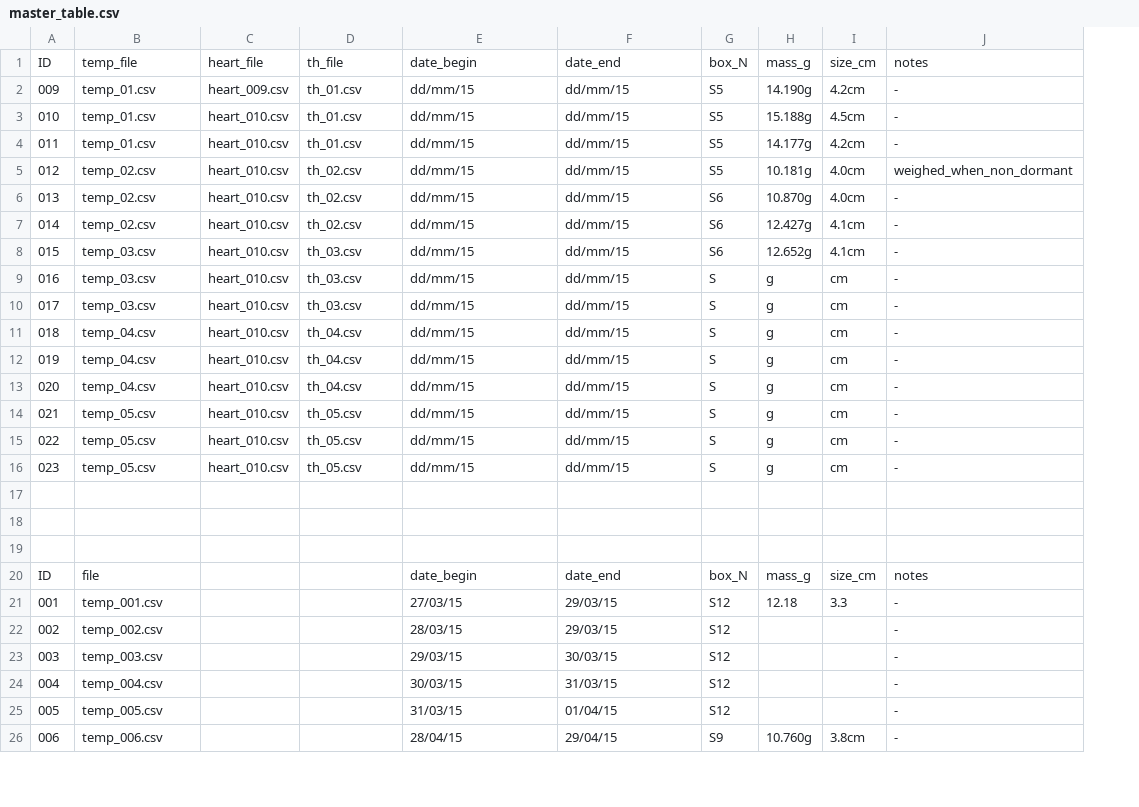
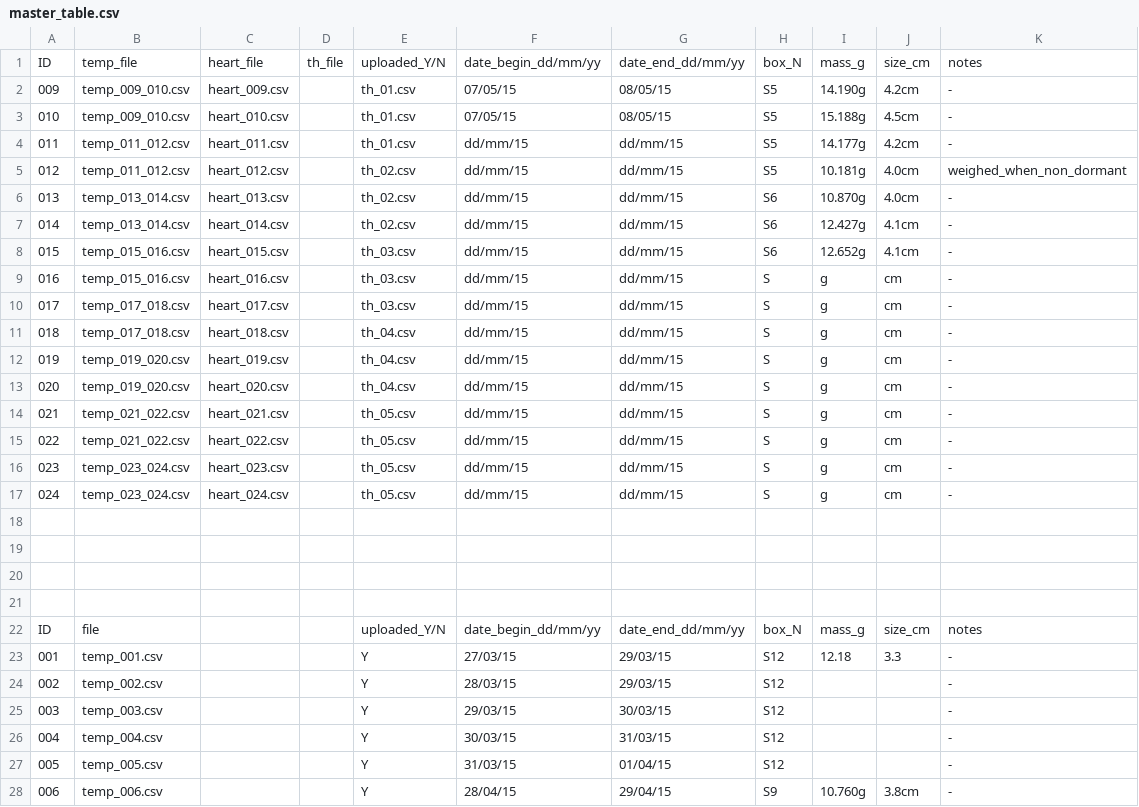
Before and after one commit to gilestrolab/snail_back_pack, a CSV file: experiments/snail_temperature_experiment/results/master_table.csv, drawn as a sheet; only a part is shown; removed rows and columns are numbered as before the commit, all else as after; the diff covers the shown part only; the diff names each change by its address in the sheet, - before the commit and + after, or states it on an @@ line.

Commit message:
Update master_table.csv

```diff
--- a/experiments/snail_temperature_experiment/results/master_table.csv
+++ b/experiments/snail_temperature_experiment/results/master_table.csv
-column C, rows 1-16: heart_file | heart_009.csv | heart_010.csv | heart_010.csv | heart_010.csv | heart_010.csv | heart_010.csv | heart_010.csv | heart_010.csv | heart_010.csv | heart_010.csv | heart_010.csv | heart_010.csv | heart_010.csv | heart_010.csv | heart_010.csv
+column C, rows 1-16: heart_file | heart_009.csv | heart_010.csv | heart_011.csv | heart_012.csv | heart_013.csv | heart_014.csv | heart_015.csv | heart_016.csv | heart_017.csv | heart_018.csv | heart_019.csv | heart_020.csv | heart_021.csv | heart_022.csv | heart_023.csv
+column D, row 1: th_file
-E1: th_file
+E1: uploaded_Y/N
-F1: date_begin
+F1: date_begin_dd/mm/yy
-G1: date_end
+G1: date_end_dd/mm/yy
-B2:B3: temp_01.csv
+B2:B3: temp_009_010.csv
-F2:F3: dd/mm/15
+F2:F3: 07/05/15
-G2:G3: dd/mm/15
+G2:G3: 08/05/15
-B4: temp_01.csv
+B4: temp_011_012.csv
-B5: temp_02.csv
+B5: temp_011_012.csv
-B6:B7: temp_02.csv
+B6:B7: temp_013_014.csv
-B8:B9: temp_03.csv
+B8:B9: temp_015_016.csv
-B10: temp_03.csv
+B10: temp_017_018.csv
-B11: temp_04.csv
+B11: temp_017_018.csv
-B12:B13: temp_04.csv
+B12:B13: temp_019_020.csv
-B14:B15: temp_05.csv
+B14:B15: temp_021_022.csv
-B16: temp_05.csv
+B16: temp_023_024.csv
+row 17: 024 | temp_023_024.csv | heart_024.csv |  | th_05.csv | dd/mm/15 | dd/mm/15 | S | g | cm | -
+row 21: (empty)
-E22: (empty)
+E22: uploaded_Y/N
-F22: date_begin
+F22: date_begin_dd/mm/yy
-G22: date_end
+G22: date_end_dd/mm/yy
-E23:E28: (empty)
+E23:E28: Y
```
Also changed, not shown: 6 edited cells elsewhere in this file.
